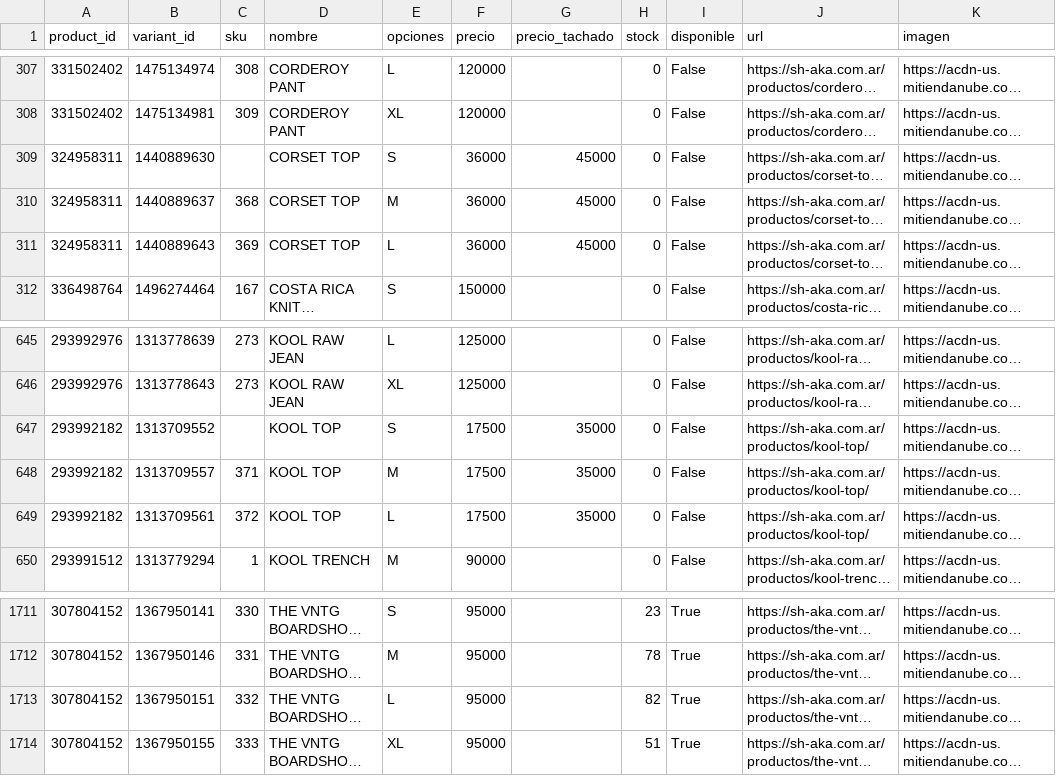
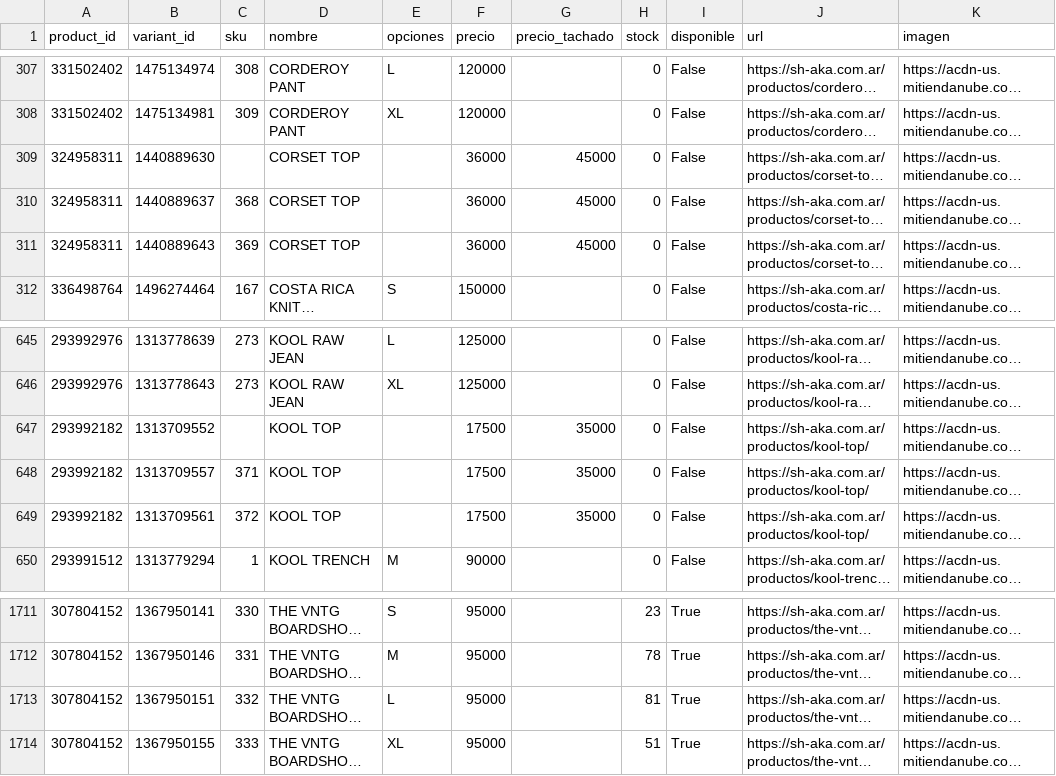
Before and after one commit to matiasugarte-oss/Shaka-Feed, a CSV file: feed.csv, drawn as a sheet; only a part is shown, gaps mark what is left out; long unchanged cells end in …; the diff names each change by its address in the sheet, - before the commit and + after, or states it on an @@ line.

Commit message:
feed: 2026-11-22 21:37

```diff
--- a/feed.csv
+++ b/feed.csv
-E309 (opciones): S
+E309 (opciones): (empty)
-E310 (opciones): M
+E310 (opciones): (empty)
-E311 (opciones): L
+E311 (opciones): (empty)
-E647 (opciones): S
+E647 (opciones): (empty)
-E648 (opciones): M
+E648 (opciones): (empty)
-E649 (opciones): L
+E649 (opciones): (empty)
-H1713 (stock): 82
+H1713 (stock): 81
```
Also changed, not shown: 2 other files.
